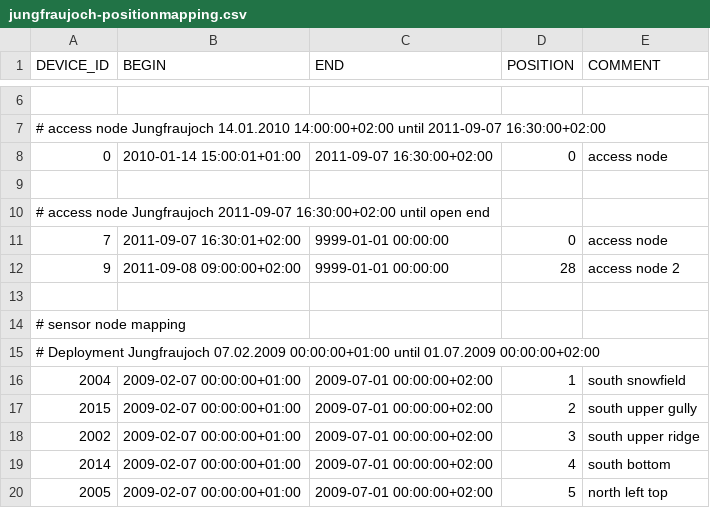
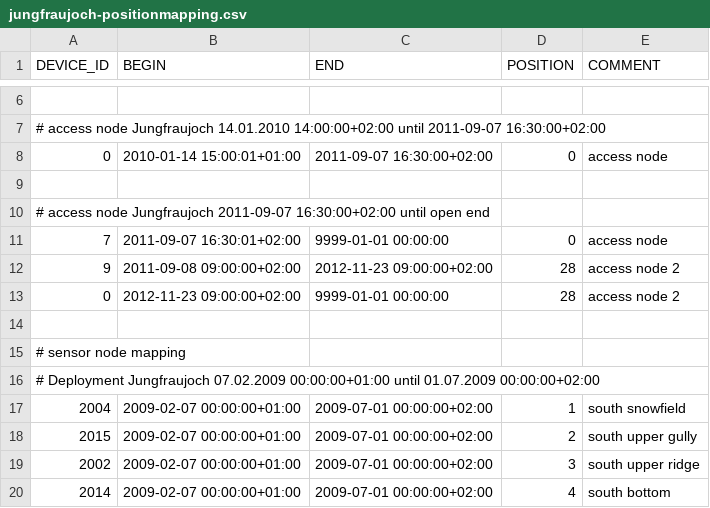
Before and after one commit to LSIR/gsn, a CSV file: gsn/conf/permasense/jungfraujoch-positionmapping.csv, drawn as a sheet; only a part is shown, gaps mark what is left out; the shorter side is filled out with more unchanged rows.

```diff
--- a/gsn/conf/permasense/jungfraujoch-positionmapping.csv
+++ b/gsn/conf/permasense/jungfraujoch-positionmapping.csv
@@ -11,3 +11,4 @@
 "7","2011-09-07 16:30:01+02:00","9999-01-01 00:00:00","0","access node"
-"9","2011-09-08 09:00:00+02:00","9999-01-01 00:00:00","28","access node 2"
+"9","2011-09-08 09:00:00+02:00","2012-11-23 09:00:00+02:00","28","access node 2"
+"0","2012-11-23 09:00:00+02:00","9999-01-01 00:00:00","28","access node 2"
 
```
Also changed, not shown: gsn/conf/permasense/adm-positionmapping.csv, gsn/conf/permasense/adm-sensormapping.csv, 9 other files.
